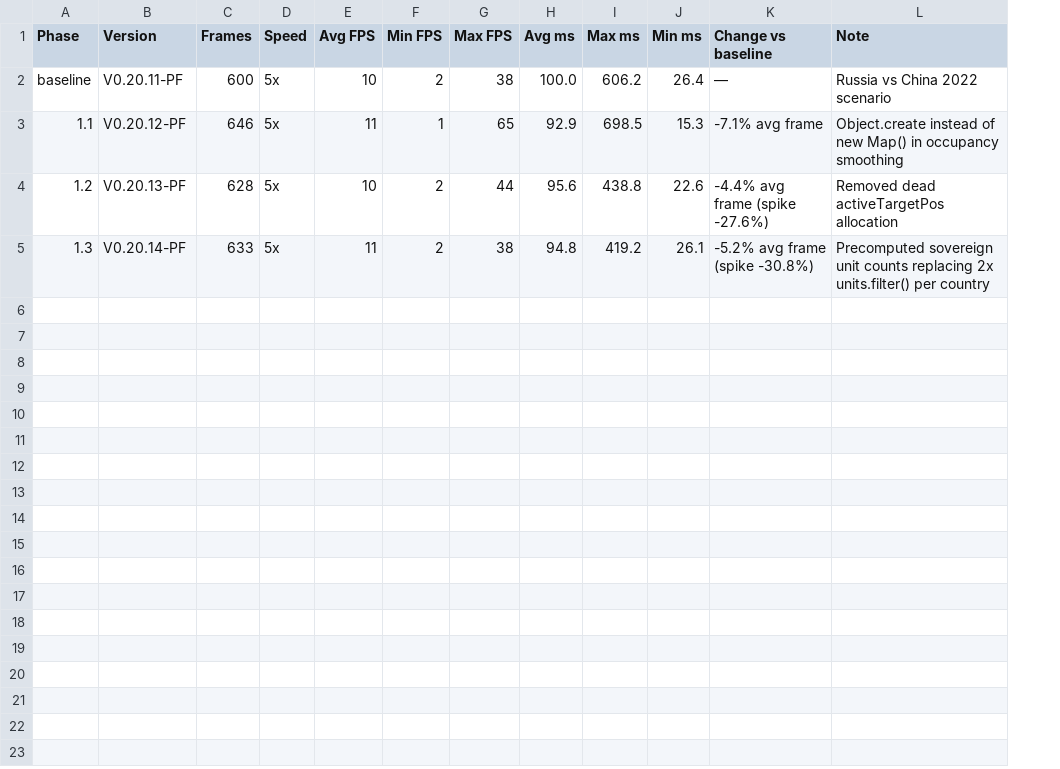
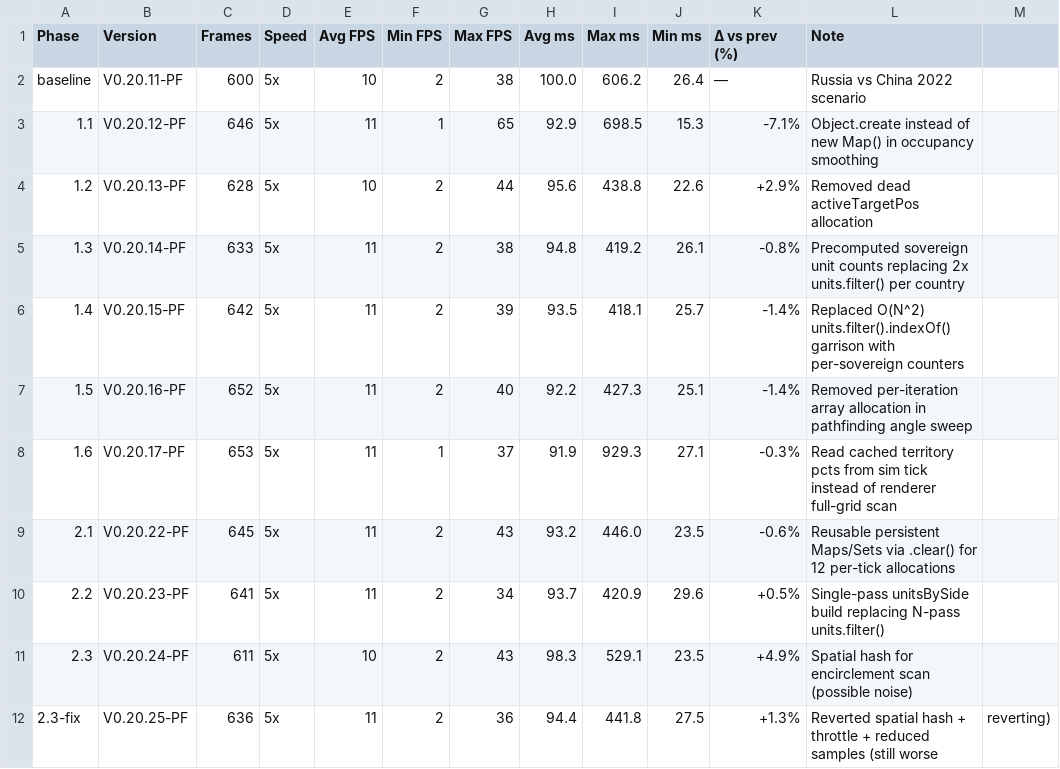
Before and after one commit to Vaspyyy/moder-wars, a CSV file: results.csv, drawn as a sheet; removed rows and columns are numbered as before the commit, all else as after; the diff names each change by its address in the sheet, - before the commit and + after, or states it on an @@ line.

```diff
--- a/results.csv
+++ b/results.csv
-column K (Change vs baseline), rows 2-5: — | -7.1% avg frame | -4.4% avg frame (spike -27.6%) | -5.2% avg frame (spike -30.8%)
+column K (Δ vs prev (%)), rows 2-5: — | -7.1% | +2.9% | -0.8%
+column M, empty
+row 6: 1.4 | V0.20.15-PF | 642 | 5x | 11 | 2 | 39 | 93.5 | 418.1 | 25.7 | -1.4% | Replaced O(N^2) units.filter().indexOf() garrison with per-sovereign counters
+row 7: 1.5 | V0.20.16-PF | 652 | 5x | 11 | 2 | 40 | 92.2 | 427.3 | 25.1 | -1.4% | Removed per-iteration array allocation in pathfinding angle sweep
+row 8: 1.6 | V0.20.17-PF | 653 | 5x | 11 | 1 | 37 | 91.9 | 929.3 | 27.1 | -0.3% | Read cached territory pcts from sim tick instead of renderer full-grid scan
+row 9: 2.1 | V0.20.22-PF | 645 | 5x | 11 | 2 | 43 | 93.2 | 446.0 | 23.5 | -0.6% | Reusable persistent Maps/Sets via .clear() for 12 per-tick allocations
+row 10: 2.2 | V0.20.23-PF | 641 | 5x | 11 | 2 | 34 | 93.7 | 420.9 | 29.6 | +0.5% | Single-pass unitsBySide build replacing N-pass units.filter()
+row 11: 2.3 | V0.20.24-PF | 611 | 5x | 10 | 2 | 43 | 98.3 | 529.1 | 23.5 | +4.9% | Spatial hash for encirclement scan (possible noise)
+row 12: 2.3-fix | V0.20.25-PF | 636 | 5x | 11 | 2 | 36 | 94.4 | 441.8 | 27.5 | +1.3% | Reverted spatial hash + throttle + reduced samples (still worse | reverting)
```
Also changed, not shown: 4 other files.
